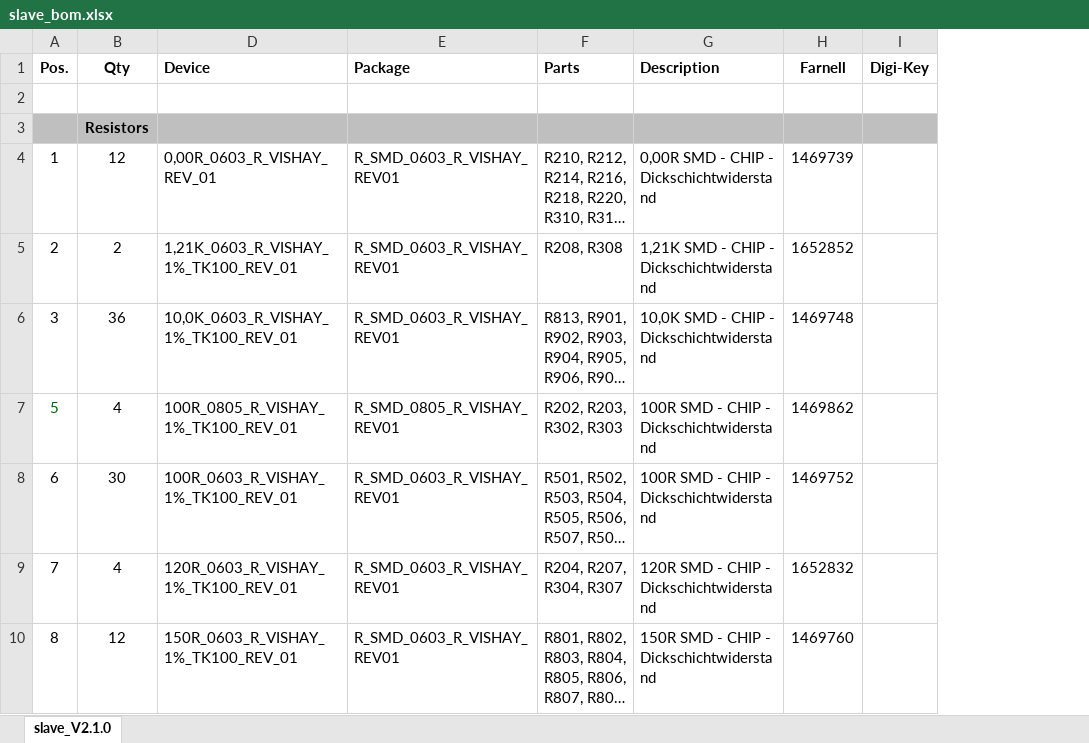
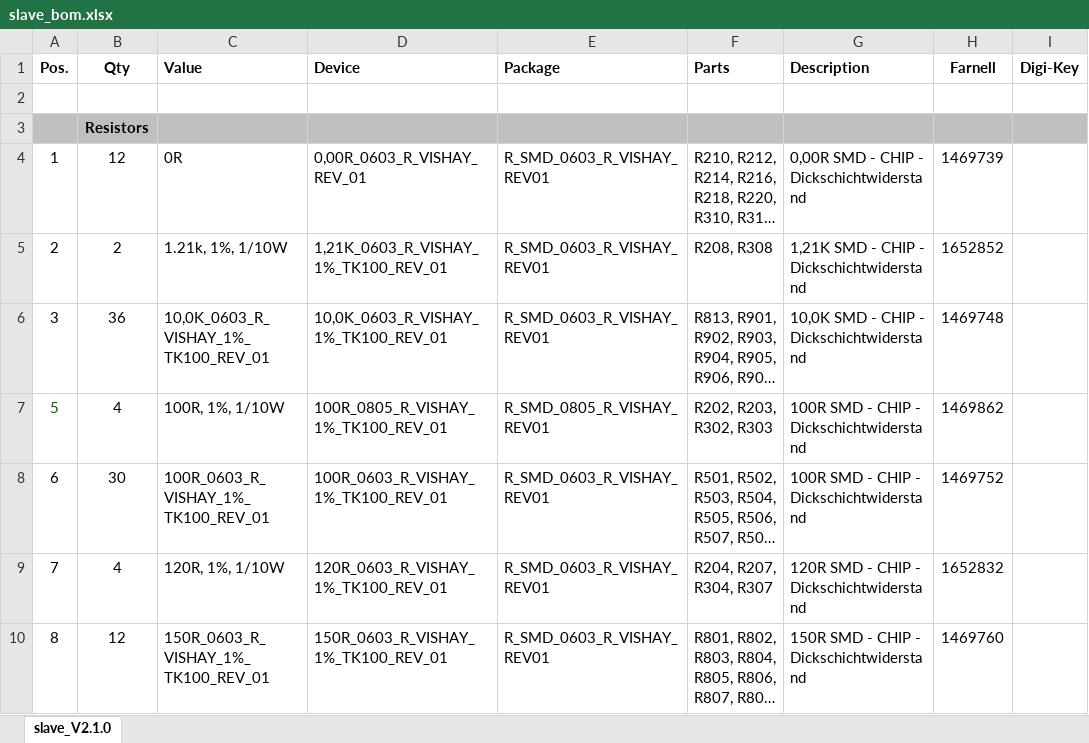
Before and after one commit to foxBMS/hw-slave-12-ltc6811-1, an Excel workbook: slave_bom.xlsx, sheet slave_V2.1.0, drawn as a sheet; only a part is shown; long unchanged cells end in …; values as stored, in another font and other column widths than the file's, no borders; conditional formats not drawn; the diff names each change by its address in the sheet, - before the commit and + after, or states it on an @@ line.

Commit message:
fixed some inconsistencies in bom

```diff
--- a/slave_bom.xlsx (sheet slave_V2.1.0)
+++ b/slave_bom.xlsx (sheet slave_V2.1.0)
@@ column C (Value) unhidden, rows 4-10: 0R | 1.21k, 1%, 1/10W | 10,0K_0603_R_VISHAY_1%_TK100_REV_01 | 100R, 1%, 1/10W | 100R_0603_R_VISHAY_1%_TK100_REV_01 | 120R, 1%, 1/10W | 150R_0603_R_VISHAY_1%_TK100_REV_01 @@
```
Also changed, not shown: hidden cells.
